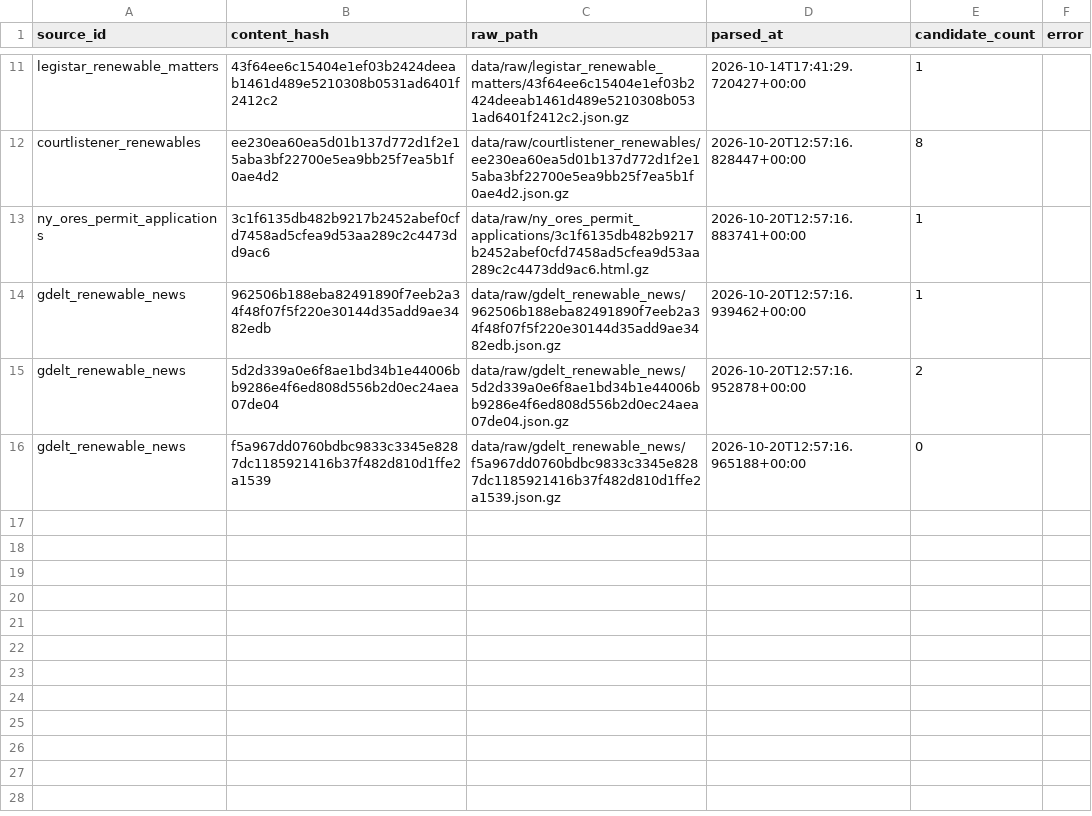
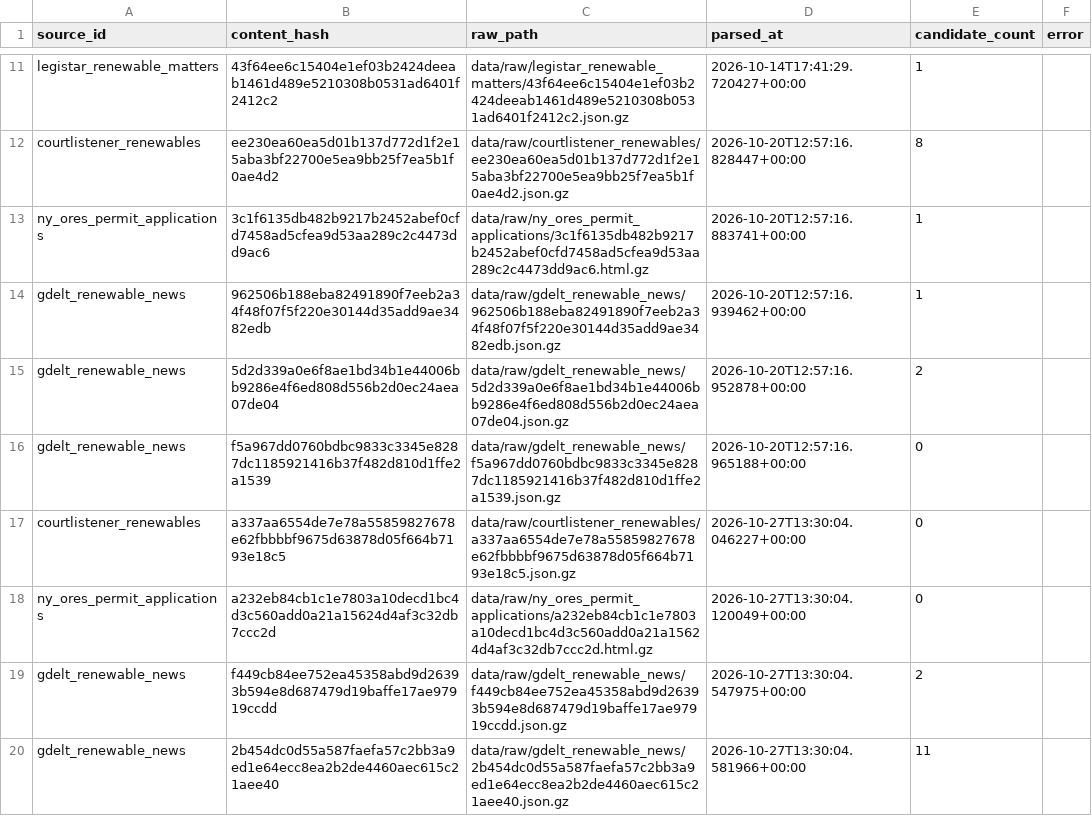
Before and after one commit to pricephillips/renewable-opposition, a CSV file: data/raw/parse_state.csv, drawn as a sheet; only a part is shown, gaps mark what is left out.

```diff
--- a/data/raw/parse_state.csv
+++ b/data/raw/parse_state.csv
@@ -16 +16,5 @@ gdelt_renewable_news,5d2d339a0e6f8ae1bd34b1e44006bb9286e4f6ed808d556b2d0ec24aea0
 gdelt_renewable_news,f5a967dd0760bdbc9833c3345e8287dc1185921416b37f482d810d1ffe2a1539,data/raw/gdelt_renewable_news/f5a967dd0760bdbc9833c3345e8287dc1185921416b37f482d810d1ffe2a1539.json.gz,2026-10-20T12:57:16.965188+00:00,0,
+courtlistener_renewables,a337aa6554de7e78a55859827678e62fbbbbf9675d63878d05f664b7193e18c5,data/raw/courtlistener_renewables/a337aa6554de7e78a55859827678e62fbbbbf9675d63878d05f664b7193e18c5.json.gz,2026-10-27T13:30:04.046227+00:00,0,
+ny_ores_permit_applications,a232eb84cb1c1e7803a10decd1bc4d3c560add0a21a15624d4af3c32db7ccc2d,data/raw/ny_ores_permit_applications/a232eb84cb1c1e7803a10decd1bc4d3c560add0a21a15624d4af3c32db7ccc2d.html.gz,2026-10-27T13:30:04.120049+00:00,0,
+gdelt_renewable_news,f449cb84ee752ea45358abd9d26393b594e8d687479d19baffe17ae97919ccdd,data/raw/gdelt_renewable_news/f449cb84ee752ea45358abd9d26393b594e8d687479d19baffe17ae97919ccdd.json.gz,2026-10-27T13:30:04.547975+00:00,2,
+gdelt_renewable_news,2b454dc0d55a587faefa57c2bb3a9ed1e64ecc8ea2b2de4460aec615c21aee40,data/raw/gdelt_renewable_news/2b454dc0d55a587faefa57c2bb3a9ed1e64ecc8ea2b2de4460aec615c21aee40.json.gz,2026-10-27T13:30:04.581966+00:00,11,
```
Also changed, not shown: 6 other files.
